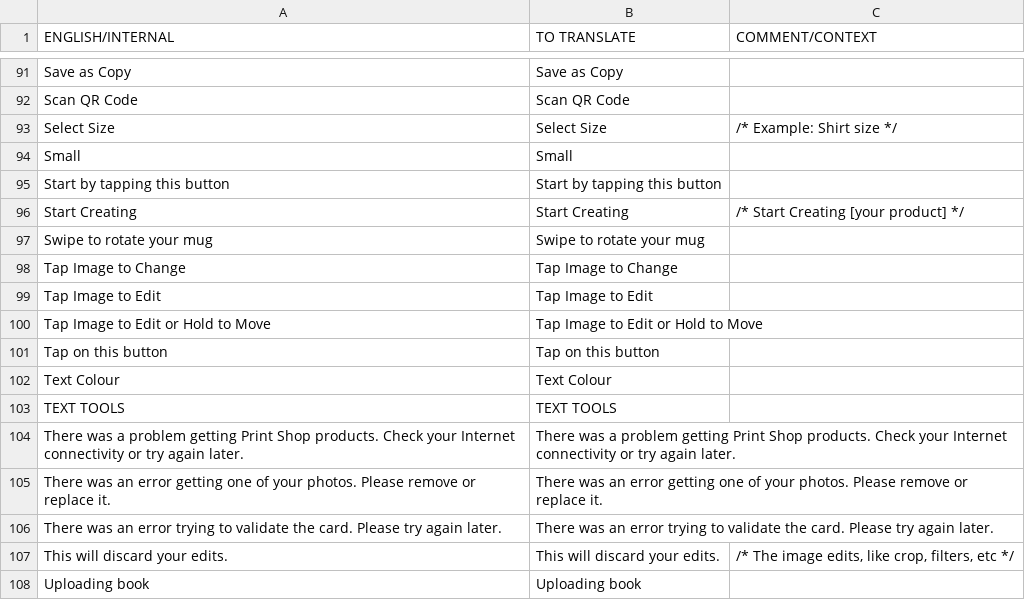
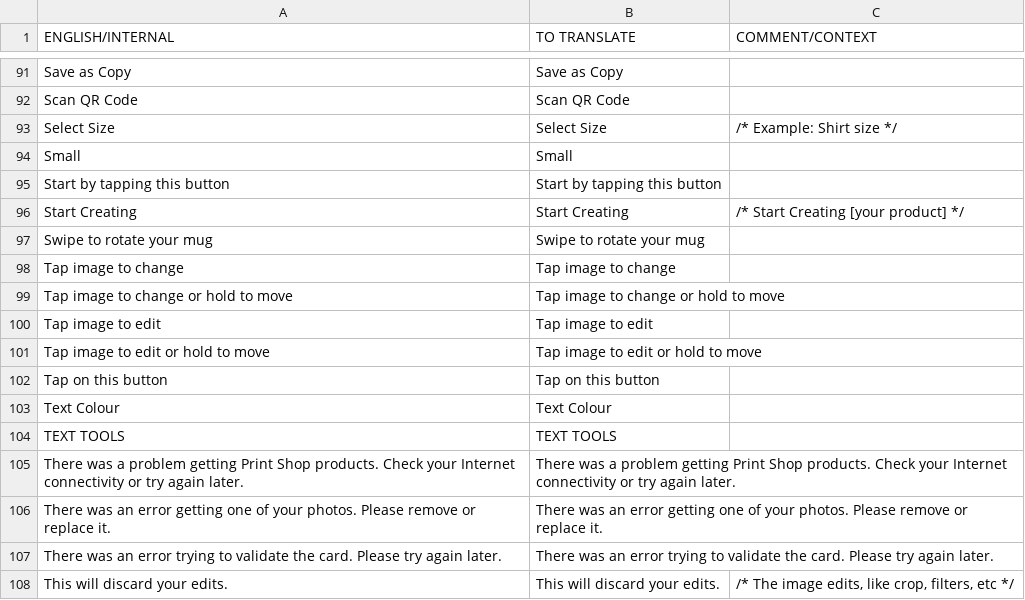
Before and after one commit to OceanLabs/iOS-Print-SDK, a CSV file: Kite-SDK/PSPrintSDK/OLKiteLocalizationResources.bundle/da.lproj/KitePrintSDK.untranslated.csv, drawn as a sheet; only a part is shown, gaps mark what is left out; the shorter side is filled out with more unchanged rows.

```diff
--- a/Kite-SDK/PSPrintSDK/OLKiteLocalizationResources.bundle/da.lproj/KitePrintSDK.untranslated.csv
+++ b/Kite-SDK/PSPrintSDK/OLKiteLocalizationResources.bundle/da.lproj/KitePrintSDK.untranslated.csv
@@ -97,5 +97,6 @@ Start Creating,Start Creating,/* Start Creating [your product] */
 Swipe to rotate your mug,Swipe to rotate your mug,
-Tap Image to Change,Tap Image to Change,
-Tap Image to Edit,Tap Image to Edit,
-Tap Image to Edit or Hold to Move,Tap Image to Edit or Hold to Move,
+Tap image to change,Tap image to change,
+Tap image to change or hold to move,Tap image to change or hold to move,
+Tap image to edit,Tap image to edit,
+Tap image to edit or hold to move,Tap image to edit or hold to move,
 Tap on this button,Tap on this button,
```
Also changed, not shown: Kite-SDK/PSPrintSDK/OLKiteLocalizationResources.bundle/de.lproj/KitePrintSDK.translated.csv, Kite-SDK/PSPrintSDK/OLKiteLocalizationResources.bundle/de.lproj/KitePrintSDK.untranslated.csv, 16 other files.
